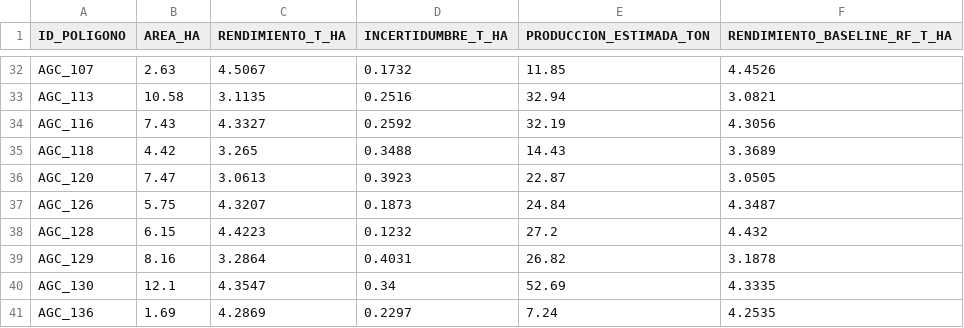
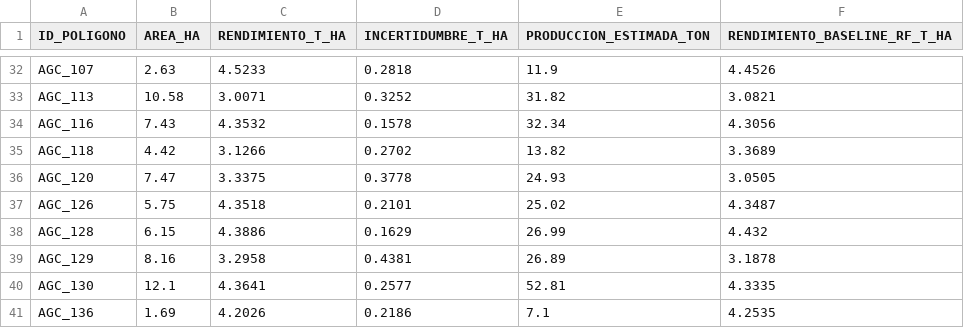
Before and after one commit to GalekTato/Agrotec-Amanteca, a CSV file: data/processed/predicciones_59_parcelas.csv, drawn as a sheet; only a part is shown, gaps mark what is left out; the diff covers the shown part only; the diff names each change by its address in the sheet, - before the commit and + after, or states it on an @@ line.

```diff
--- a/data/processed/predicciones_59_parcelas.csv
+++ b/data/processed/predicciones_59_parcelas.csv
-C32 (RENDIMIENTO_T_HA): 4.5067
+C32 (RENDIMIENTO_T_HA): 4.5233
-D32 (INCERTIDUMBRE_T_HA): 0.1732
+D32 (INCERTIDUMBRE_T_HA): 0.2818
-E32 (PRODUCCION_ESTIMADA_TON): 11.85
+E32 (PRODUCCION_ESTIMADA_TON): 11.9
-C33 (RENDIMIENTO_T_HA): 3.1135
+C33 (RENDIMIENTO_T_HA): 3.0071
-D33 (INCERTIDUMBRE_T_HA): 0.2516
+D33 (INCERTIDUMBRE_T_HA): 0.3252
-E33 (PRODUCCION_ESTIMADA_TON): 32.94
+E33 (PRODUCCION_ESTIMADA_TON): 31.82
-C34 (RENDIMIENTO_T_HA): 4.3327
+C34 (RENDIMIENTO_T_HA): 4.3532
-D34 (INCERTIDUMBRE_T_HA): 0.2592
+D34 (INCERTIDUMBRE_T_HA): 0.1578
-E34 (PRODUCCION_ESTIMADA_TON): 32.19
+E34 (PRODUCCION_ESTIMADA_TON): 32.34
-C35 (RENDIMIENTO_T_HA): 3.265
+C35 (RENDIMIENTO_T_HA): 3.1266
-D35 (INCERTIDUMBRE_T_HA): 0.3488
+D35 (INCERTIDUMBRE_T_HA): 0.2702
-E35 (PRODUCCION_ESTIMADA_TON): 14.43
+E35 (PRODUCCION_ESTIMADA_TON): 13.82
-C36 (RENDIMIENTO_T_HA): 3.0613
+C36 (RENDIMIENTO_T_HA): 3.3375
-D36 (INCERTIDUMBRE_T_HA): 0.3923
+D36 (INCERTIDUMBRE_T_HA): 0.3778
-E36 (PRODUCCION_ESTIMADA_TON): 22.87
+E36 (PRODUCCION_ESTIMADA_TON): 24.93
-C37 (RENDIMIENTO_T_HA): 4.3207
+C37 (RENDIMIENTO_T_HA): 4.3518
-D37 (INCERTIDUMBRE_T_HA): 0.1873
+D37 (INCERTIDUMBRE_T_HA): 0.2101
-E37 (PRODUCCION_ESTIMADA_TON): 24.84
+E37 (PRODUCCION_ESTIMADA_TON): 25.02
-C38 (RENDIMIENTO_T_HA): 4.4223
+C38 (RENDIMIENTO_T_HA): 4.3886
-D38 (INCERTIDUMBRE_T_HA): 0.1232
+D38 (INCERTIDUMBRE_T_HA): 0.1629
-E38 (PRODUCCION_ESTIMADA_TON): 27.2
+E38 (PRODUCCION_ESTIMADA_TON): 26.99
-C39 (RENDIMIENTO_T_HA): 3.2864
+C39 (RENDIMIENTO_T_HA): 3.2958
-D39 (INCERTIDUMBRE_T_HA): 0.4031
+D39 (INCERTIDUMBRE_T_HA): 0.4381
-E39 (PRODUCCION_ESTIMADA_TON): 26.82
+E39 (PRODUCCION_ESTIMADA_TON): 26.89
-C40 (RENDIMIENTO_T_HA): 4.3547
+C40 (RENDIMIENTO_T_HA): 4.3641
-D40 (INCERTIDUMBRE_T_HA): 0.34
+D40 (INCERTIDUMBRE_T_HA): 0.2577
-E40 (PRODUCCION_ESTIMADA_TON): 52.69
+E40 (PRODUCCION_ESTIMADA_TON): 52.81
-C41 (RENDIMIENTO_T_HA): 4.2869
+C41 (RENDIMIENTO_T_HA): 4.2026
-D41 (INCERTIDUMBRE_T_HA): 0.2297
+D41 (INCERTIDUMBRE_T_HA): 0.2186
-E41 (PRODUCCION_ESTIMADA_TON): 7.24
+E41 (PRODUCCION_ESTIMADA_TON): 7.1
```
Also changed, not shown: 147 edited cells elsewhere in this file, backend/artifacts/predicciones_59_parcelas.csv, 15 other files.
